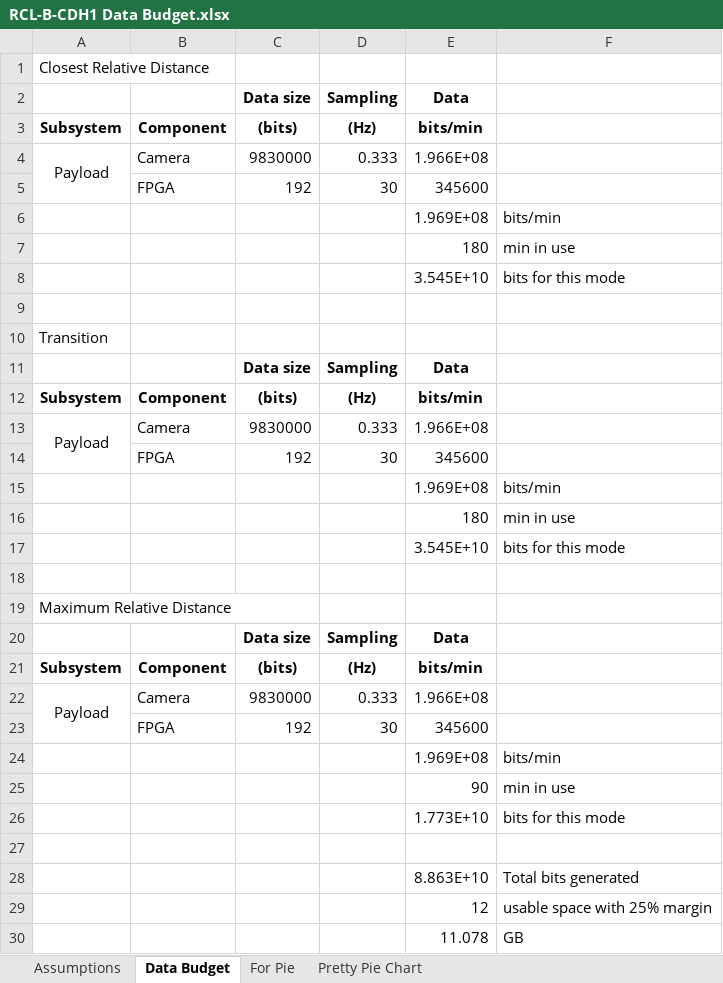
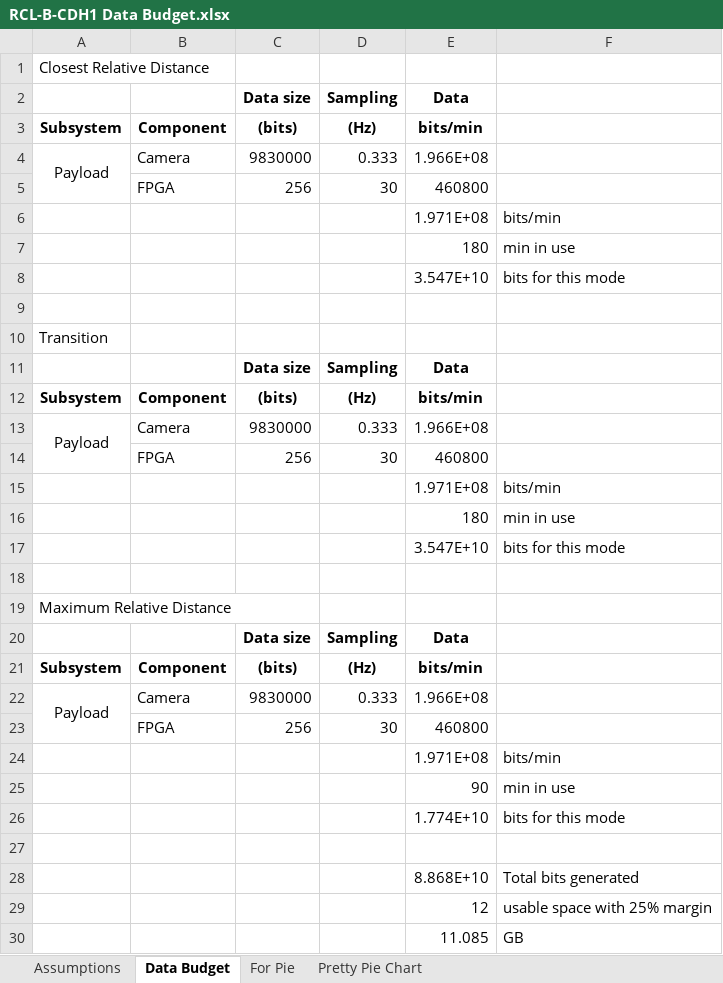
Before and after one commit to RascalSeniorDesign/Preliminary-Design, an Excel workbook: RCL-B-CDH1 Data Budget.xlsx, sheet Data Budget, drawn as a sheet; values as stored, in another font and other column widths than the file's, no borders; conditional formats not drawn; the diff names each change by its address in the sheet, - before the commit and + after, or states it on an @@ line.

Commit message:
What did i do?

```diff
--- a/RCL-B-CDH1 Data Budget.xlsx (sheet Data Budget)
+++ b/RCL-B-CDH1 Data Budget.xlsx (sheet Data Budget)
-C5: 192
+C5: 256
-E5: 345600
+E5: 460800
-E6: 1.969E+08
+E6: 1.971E+08
-E8: 3.545E+10
+E8: 3.547E+10
-C14: 192
+C14: 256
-E14: 345600
+E14: 460800
-E15: 1.969E+08
+E15: 1.971E+08
-E17: 3.545E+10
+E17: 3.547E+10
-C23: 192
+C23: 256
-E23: 345600
+E23: 460800
-E24: 1.969E+08
+E24: 1.971E+08
-E26: 1.773E+10
+E26: 1.774E+10
-E28: 8.863E+10
+E28: 8.868E+10
-E30: 11.078
+E30: 11.085
```
Also changed, not shown: sheet For Pie, charts or pictures.
